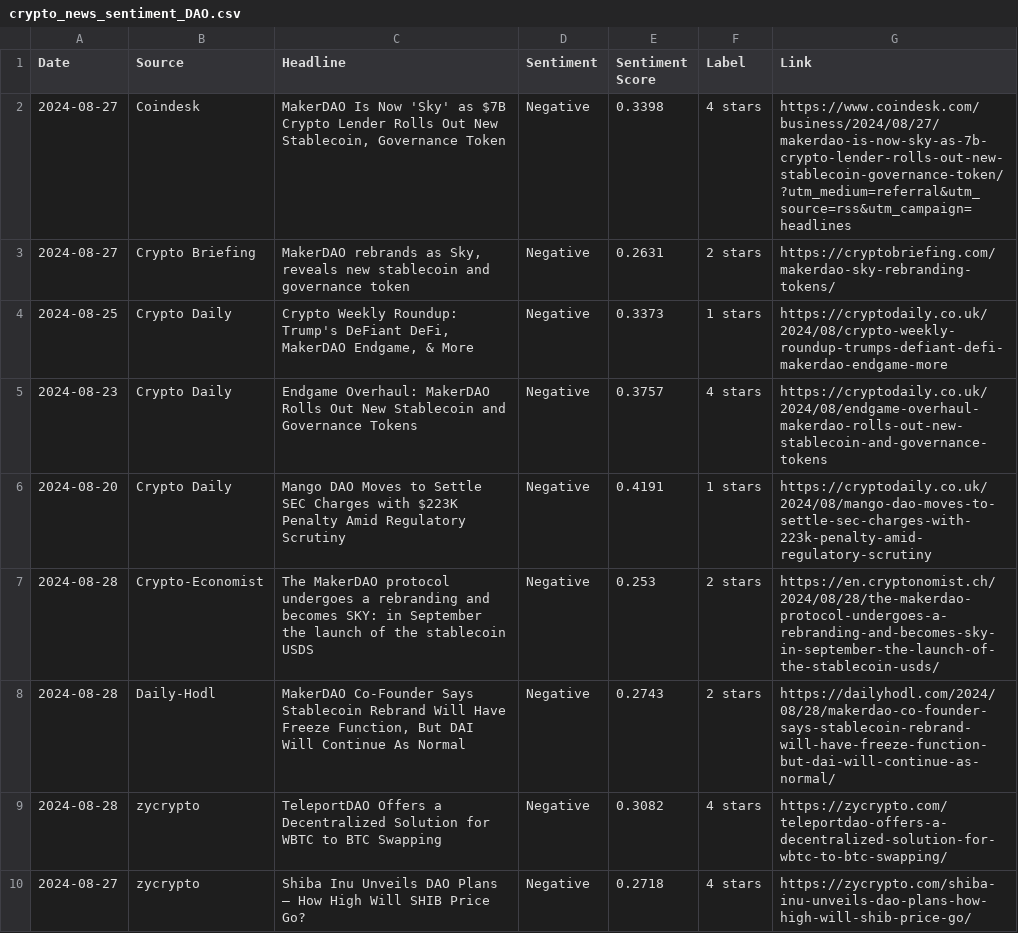
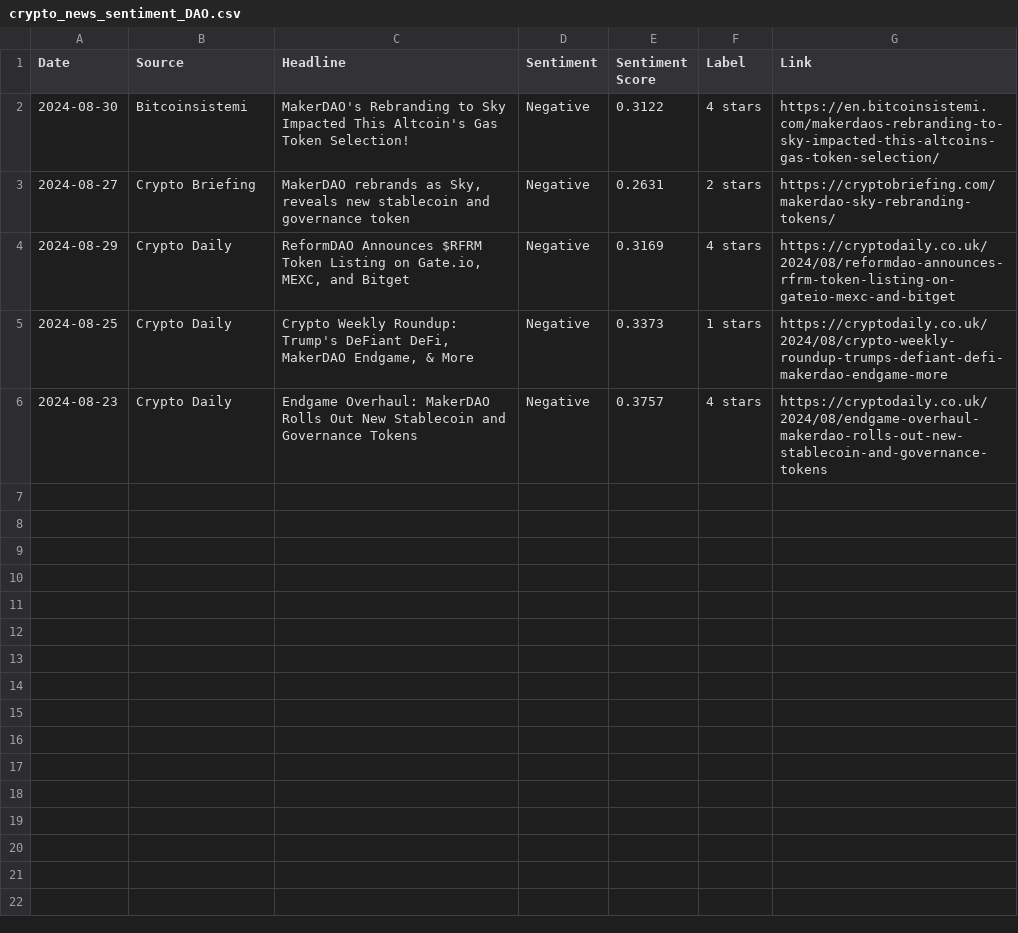
Before and after one commit to boilerrat/BlockScent, a CSV file: csv/crypto_news_sentiment_DAO.csv, drawn as a sheet; removed rows and columns are numbered as before the commit, all else as after; the diff names each change by its address in the sheet, - before the commit and + after, or states it on an @@ line.

Commit message:
sources

```diff
--- a/csv/crypto_news_sentiment_DAO.csv
+++ b/csv/crypto_news_sentiment_DAO.csv
-row 2: 2024-08-27 | Coindesk | MakerDAO Is Now 'Sky' as $7B Crypto Lender Rolls Out New Stablecoin, Governance Token | Negative | 0.3398 | 4 stars | https://www.coindesk.com/business/2024/08/27/makerdao-is-now-sky-as-7b-crypto-lender-rolls-out-new-stablecoin-governance-token/?utm_medium=referral&utm_source=rss&utm_campaign=headlines
+row 2: 2024-08-30 | Bitcoinsistemi | MakerDAO's Rebranding to Sky Impacted This Altcoin's Gas Token Selection! | Negative | 0.3122 | 4 stars | https://en.bitcoinsistemi.com/makerdaos-rebranding-to-sky-impacted-this-altcoins-gas-token-selection/
+row 4: 2024-08-29 | Crypto Daily | ReformDAO Announces $RFRM Token Listing on Gate.io, MEXC, and Bitget | Negative | 0.3169 | 4 stars | https://cryptodaily.co.uk/2024/08/reformdao-announces-rfrm-token-listing-on-gateio-mexc-and-bitget
-row 6: 2024-08-20 | Crypto Daily | Mango DAO Moves to Settle SEC Charges with $223K Penalty Amid Regulatory Scrutiny | Negative | 0.4191 | 1 stars | https://cryptodaily.co.uk/2024/08/mango-dao-moves-to-settle-sec-charges-with-223k-penalty-amid-regulatory-scrutiny
-row 7: 2024-08-28 | Crypto-Economist | The MakerDAO protocol undergoes a rebranding and becomes SKY: in September the launch of the stablecoin USDS | Negative | 0.253 | 2 stars | https://en.cryptonomist.ch/2024/08/28/the-makerdao-protocol-undergoes-a-rebranding-and-becomes-sky-in-september-the-launch-of-the-stablecoin-usds/
-row 8: 2024-08-28 | Daily-Hodl | MakerDAO Co-Founder Says Stablecoin Rebrand Will Have Freeze Function, But DAI Will Continue As Normal | Negative | 0.2743 | 2 stars | https://dailyhodl.com/2024/08/28/makerdao-co-founder-says-stablecoin-rebrand-will-have-freeze-function-but-dai-will-continue-as-normal/
-row 9: 2024-08-28 | zycrypto | TeleportDAO Offers a Decentralized Solution for WBTC to BTC Swapping | Negative | 0.3082 | 4 stars | https://zycrypto.com/teleportdao-offers-a-decentralized-solution-for-wbtc-to-btc-swapping/
-row 10: 2024-08-27 | zycrypto | Shiba Inu Unveils DAO Plans — How High Will SHIB Price Go? | Negative | 0.2718 | 4 stars | https://zycrypto.com/shiba-inu-unveils-dao-plans-how-high-will-shib-price-go/
```
Also changed, not shown: 2 other files.
